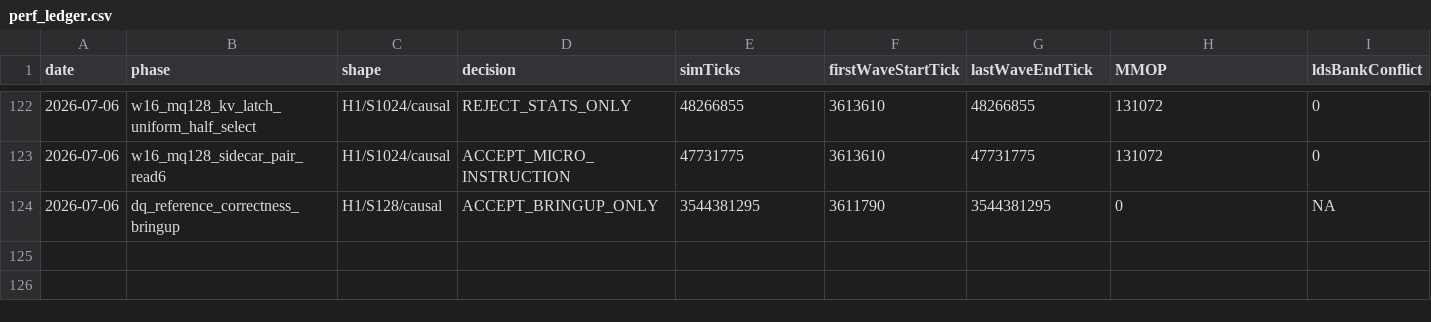
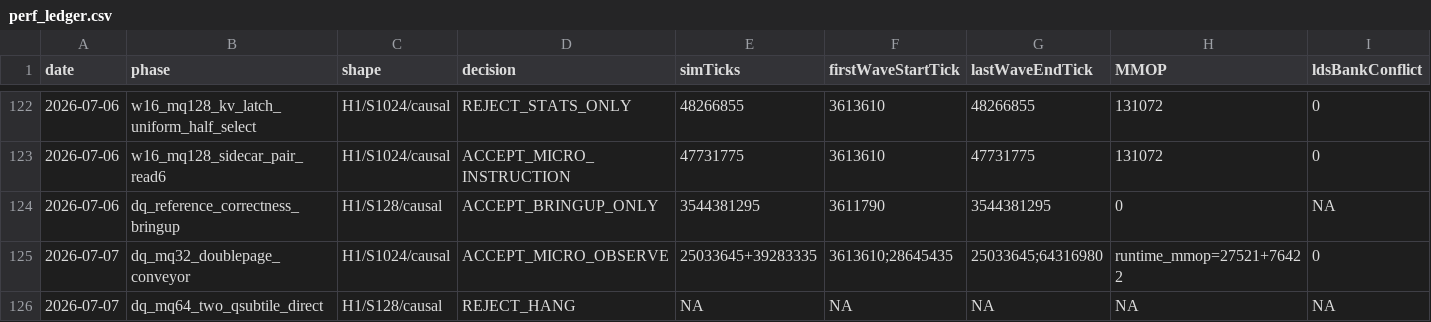
Before and after one commit to AshunFeiyu/flash-attention3, a CSV file: results/perf_ledger.csv, drawn as a sheet; only a part is shown, gaps mark what is left out; rows hold the shown columns only; the diff names each change by its address in the sheet, - before the commit and + after, or states it on an @@ line.

```diff
--- a/results/perf_ledger.csv
+++ b/results/perf_ledger.csv
+row 125: 2026-07-07 | dq_mq32_doublepage_conveyor | H1/S1024/causal | ACCEPT_MICRO_OBSERVE | 25033645+39283335 | 3613610;28645435 | 25033645;64316980 | runtime_mmop=27521+76422 | 0
+row 126: 2026-07-07 | dq_mq64_two_qsubtile_direct | H1/S128/causal | REJECT_HANG | NA | NA | NA | NA | NA
```
Also changed, not shown: 8 other files.
